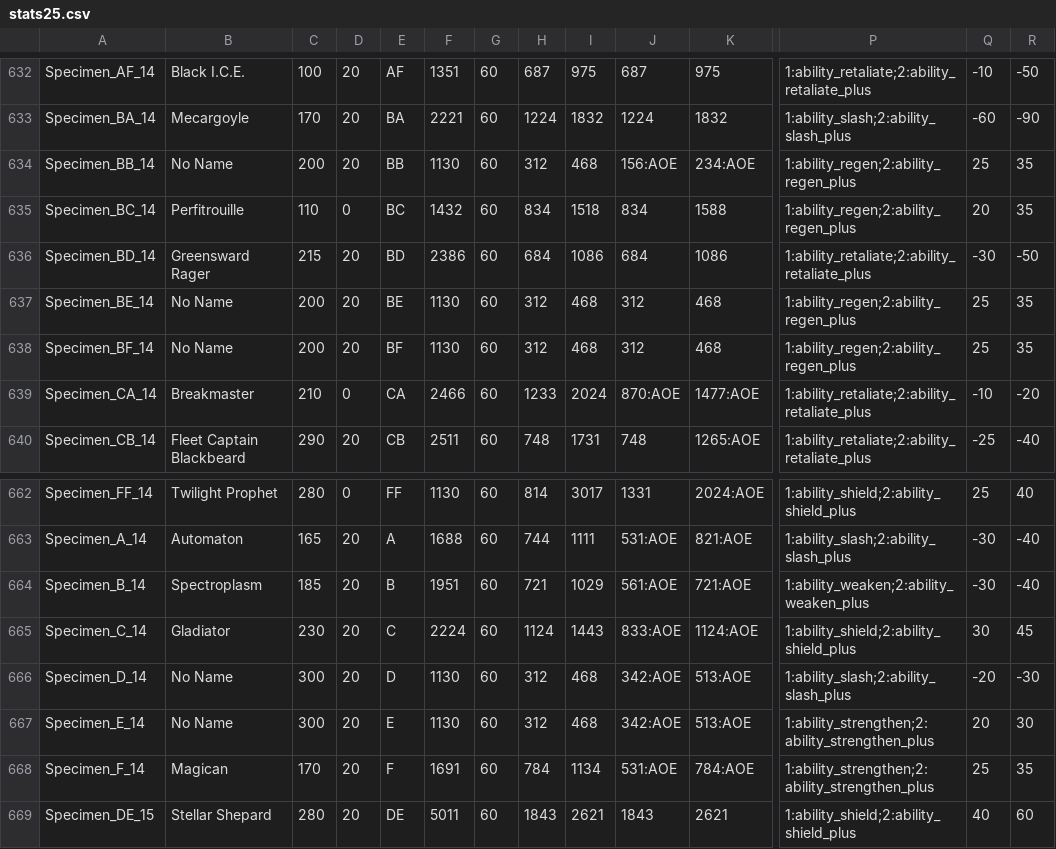
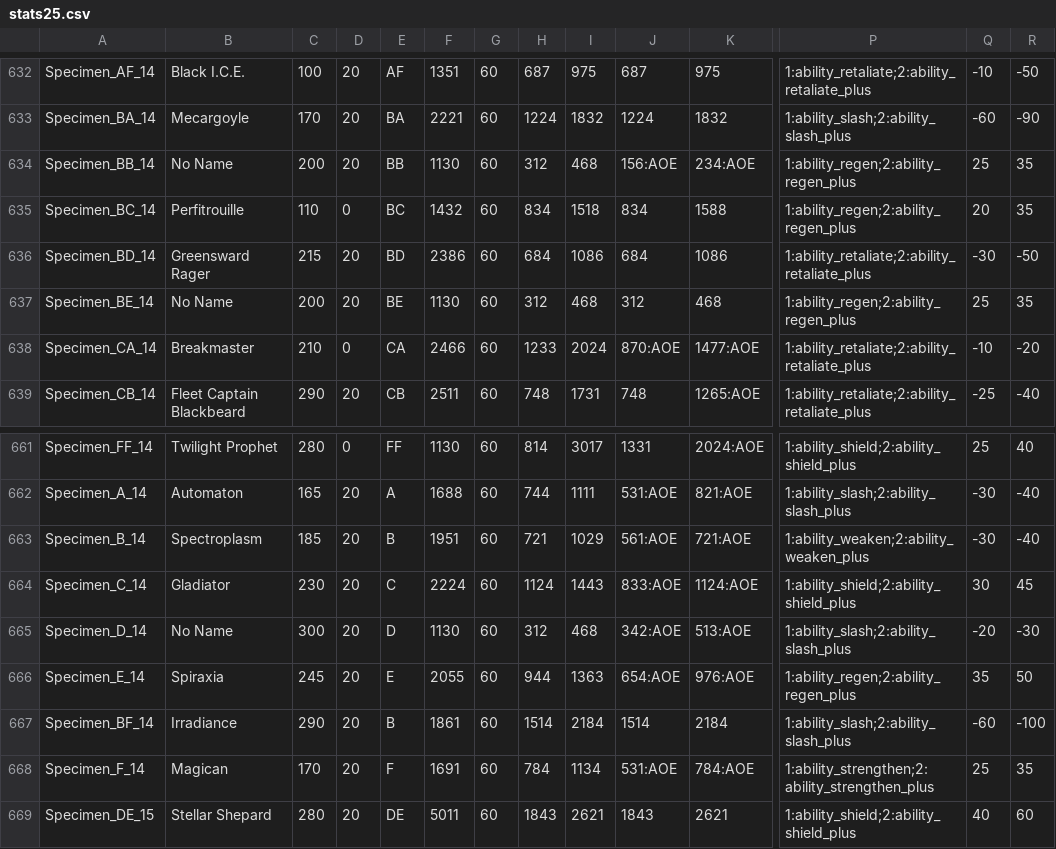
Before and after one commit to DustinSalinas/stats25, a CSV file: stats25.csv, drawn as a sheet; only a part is shown, gaps mark what is left out; removed rows and columns are numbered as before the commit, all else as after; rows hold the shown columns only; the diff names each change by its address in the sheet, - before the commit and + after, or states it on an @@ line.

Commit message:
Update stats25.csv

```diff
--- a/stats25.csv
+++ b/stats25.csv
-row 638: Specimen_BF_14 | No Name | 200 | 20 | BF | 1130 | 60 | 312 | 468 | 312 | 468 | 1:ability_regen;2:ability_regen_plus | 25 | 35
-B666: No Name
+B666: Spiraxia
-C666: 300
+C666: 245
-F666: 1130
+F666: 2055
-H666: 312
+H666: 944
-I666: 468
+I666: 1363
-J666: 342:AOE
+J666: 654:AOE
-K666: 513:AOE
+K666: 976:AOE
-P666: 1:ability_strengthen;2:ability_strengthen_plus
+P666: 1:ability_regen;2:ability_regen_plus
-Q666: 20
+Q666: 35
-R666: 30
+R666: 50
+row 667: Specimen_BF_14 | Irradiance | 290 | 20 | B | 1861 | 60 | 1514 | 2184 | 1514 | 2184 | 1:ability_slash;2:ability_slash_plus | -60 | -100
```
